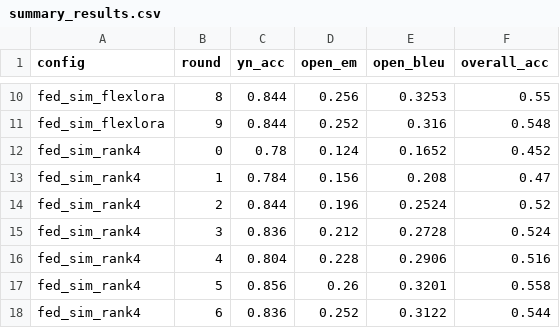
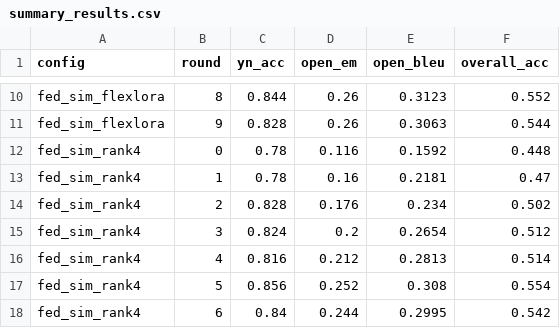
Before and after one commit to noddleslee/Heterogeneous-FL-QR-SVD, a CSV file: summary_results.csv, drawn as a sheet; only a part is shown, gaps mark what is left out; the diff covers the shown part only; the diff names each change by its address in the sheet, - before the commit and + after, or states it on an @@ line.

```diff
--- a/summary_results.csv
+++ b/summary_results.csv
-D10 (open_em): 0.256
+D10 (open_em): 0.26
-E10 (open_bleu): 0.3253
+E10 (open_bleu): 0.3123
-F10 (overall_acc): 0.55
+F10 (overall_acc): 0.552
-C11 (yn_acc): 0.844
+C11 (yn_acc): 0.828
-D11 (open_em): 0.252
+D11 (open_em): 0.26
-E11 (open_bleu): 0.316
+E11 (open_bleu): 0.3063
-F11 (overall_acc): 0.548
+F11 (overall_acc): 0.544
-D12 (open_em): 0.124
+D12 (open_em): 0.116
-E12 (open_bleu): 0.1652
+E12 (open_bleu): 0.1592
-F12 (overall_acc): 0.452
+F12 (overall_acc): 0.448
-C13 (yn_acc): 0.784
+C13 (yn_acc): 0.78
-D13 (open_em): 0.156
+D13 (open_em): 0.16
-E13 (open_bleu): 0.208
+E13 (open_bleu): 0.2181
-C14 (yn_acc): 0.844
+C14 (yn_acc): 0.828
-D14 (open_em): 0.196
+D14 (open_em): 0.176
-E14 (open_bleu): 0.2524
+E14 (open_bleu): 0.234
-F14 (overall_acc): 0.52
+F14 (overall_acc): 0.502
-C15 (yn_acc): 0.836
+C15 (yn_acc): 0.824
-D15 (open_em): 0.212
+D15 (open_em): 0.2
-E15 (open_bleu): 0.2728
+E15 (open_bleu): 0.2654
-F15 (overall_acc): 0.524
+F15 (overall_acc): 0.512
-C16 (yn_acc): 0.804
+C16 (yn_acc): 0.816
-D16 (open_em): 0.228
+D16 (open_em): 0.212
-E16 (open_bleu): 0.2906
+E16 (open_bleu): 0.2813
-F16 (overall_acc): 0.516
+F16 (overall_acc): 0.514
-D17 (open_em): 0.26
+D17 (open_em): 0.252
-E17 (open_bleu): 0.3201
+E17 (open_bleu): 0.308
-F17 (overall_acc): 0.558
+F17 (overall_acc): 0.554
-C18 (yn_acc): 0.836
+C18 (yn_acc): 0.84
-D18 (open_em): 0.252
+D18 (open_em): 0.244
-E18 (open_bleu): 0.3122
+E18 (open_bleu): 0.2995
-F18 (overall_acc): 0.544
+F18 (overall_acc): 0.542
```
Also changed, not shown: 111 edited cells elsewhere in this file, 9 other files.
